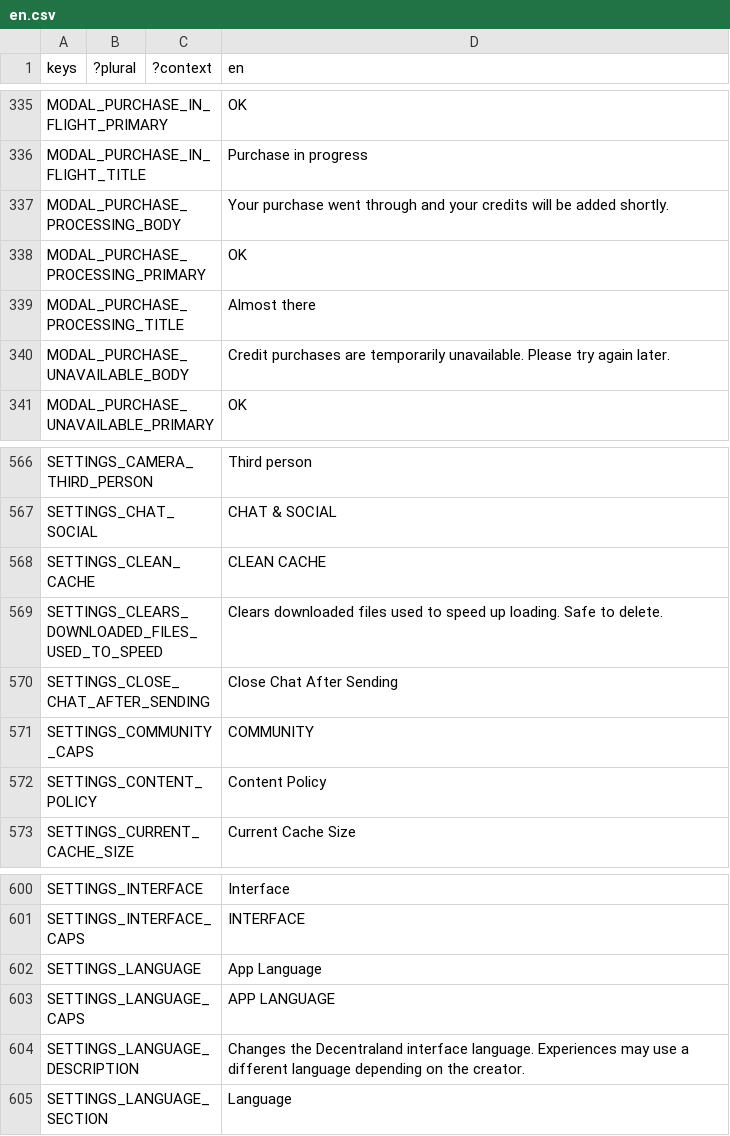
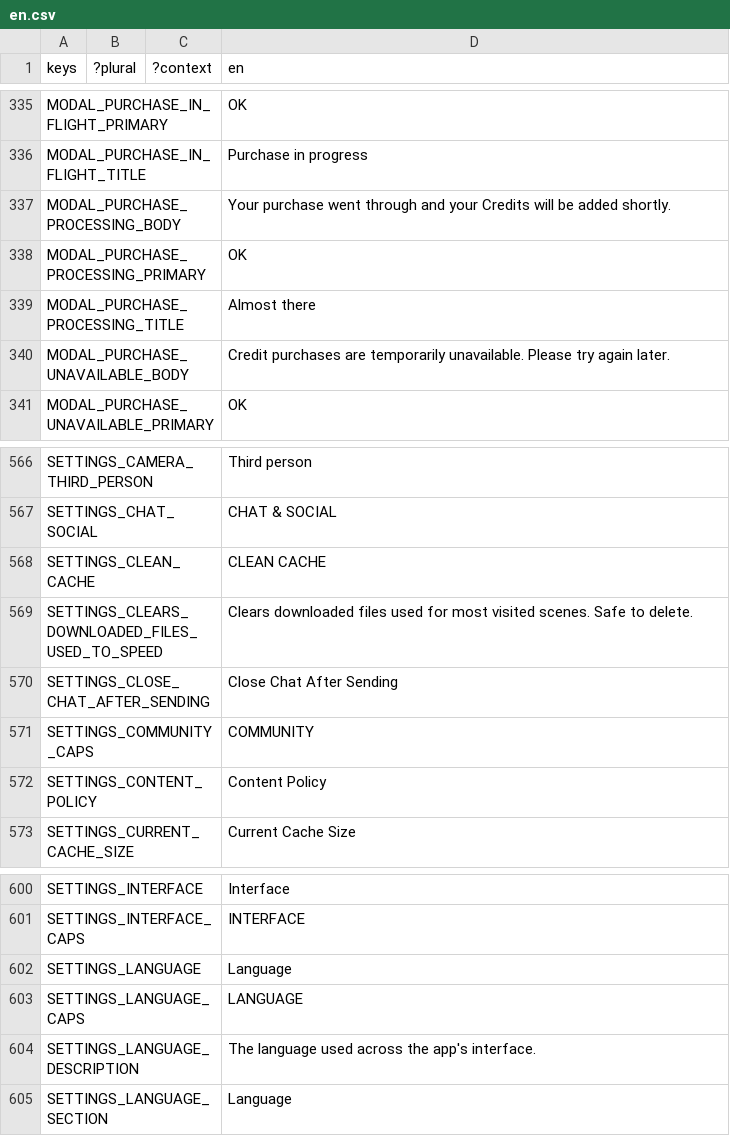
Before and after one commit to decentraland/godot-explorer, a CSV file: godot/locale/en.csv, drawn as a sheet; only a part is shown, gaps mark what is left out; the diff names each change by its address in the sheet, - before the commit and + after, or states it on an @@ line.

```diff
--- a/godot/locale/en.csv
+++ b/godot/locale/en.csv
-D337 (en): …and your credits will be…
+D337 (en): …and your Credits will be…
-D569 (en): …files used to speed up loading. Safe to…
+D569 (en): …files used for most visited scenes. Safe to…
-D602 (en): App Language
+D602 (en): Language
-D603 (en): APP LANGUAGE
+D603 (en): LANGUAGE
-D604 (en): Changes the Decentraland interface language. Experiences may use a different language depending on the creator.
+D604 (en): The language used across the app's interface.
```
Also changed, not shown: godot/locale/es.csv, godot/locale/pt_BR.csv, 2 other files.
